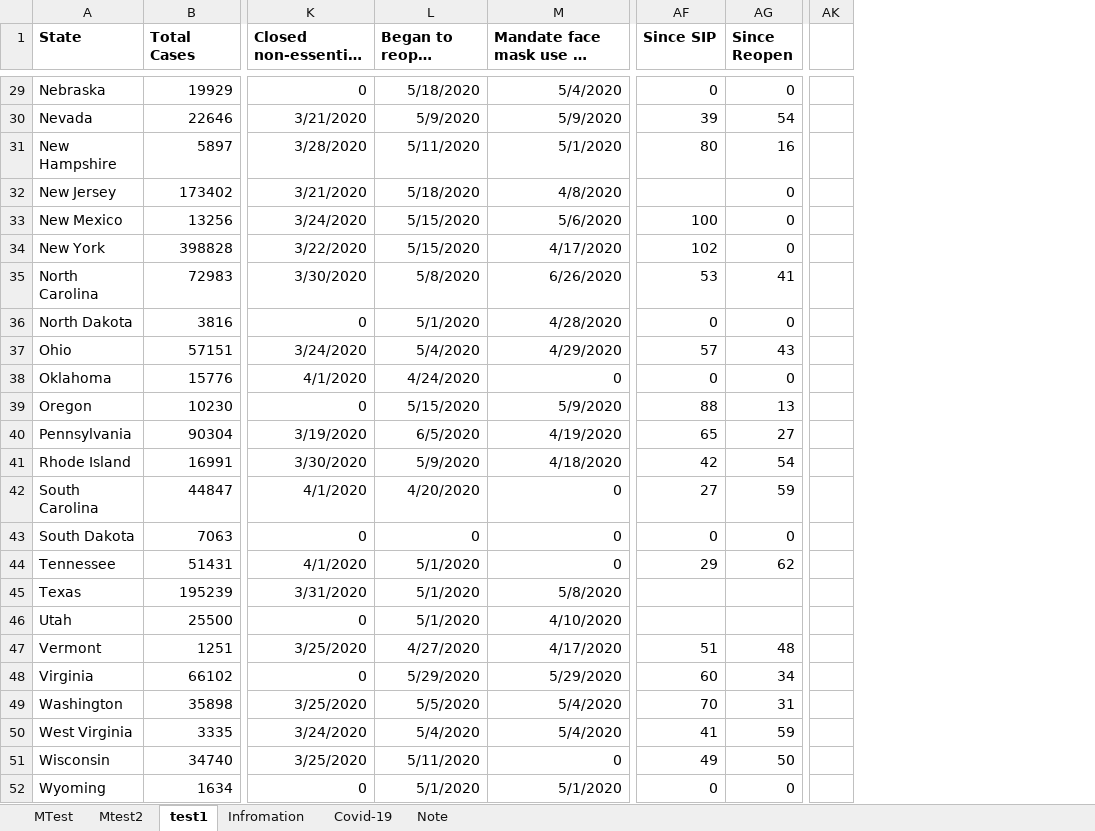
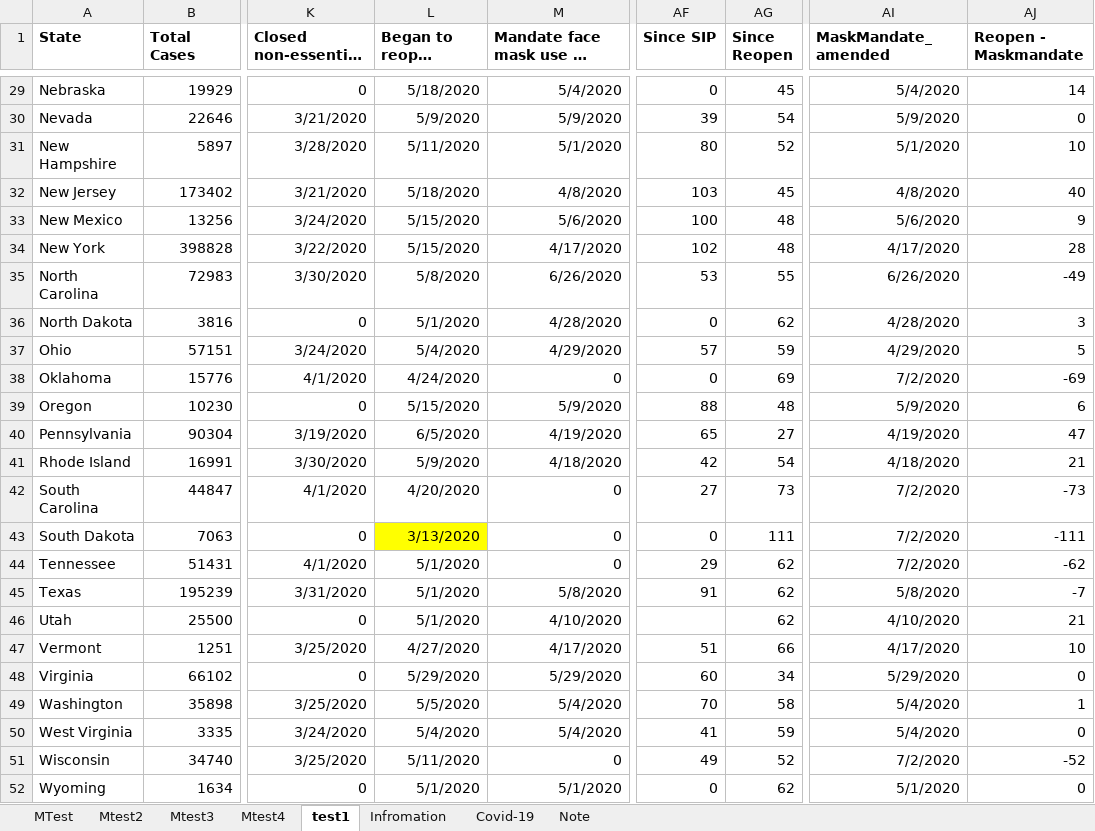
Before and after one commit to MadhuAtBerkeley/Lab-3, an Excel workbook: covid-19_dist0720_0716CSD.xlsx, sheet test1, drawn as a sheet; only a part is shown, gaps mark what is left out; long unchanged cells end in …; values as stored, in another font and other column widths than the file's, no borders; charts and pictures not drawn; removed rows and columns are numbered as before the commit, all else as after; the diff covers the shown part only; the diff names each change by its address in the sheet, - before the commit and + after, or states it on an @@ line.

Commit message:
Reopen minus MaskMandated

```diff
--- a/covid-19_dist0720_0716CSD.xlsx (sheet test1)
+++ b/covid-19_dist0720_0716CSD.xlsx (sheet test1)
+sheet tab: Mtest3
+sheet tab: Mtest4
+column AI (MaskMandate_amended), rows 29-52: 5/4/2020 | 5/9/2020 | 5/1/2020 | 4/8/2020 | 5/6/2020 | 4/17/2020 | 6/26/2020 | 4/28/2020 | 4/29/2020 | 7/2/2020 | 5/9/2020 | 4/19/2020 | 4/18/2020 | 7/2/2020 | 7/2/2020 | 7/2/2020 | 5/8/2020 | 4/10/2020 | 4/17/2020 | 5/29/2020 | 5/4/2020 | 5/4/2020 | 7/2/2020 | 5/1/2020
+column AJ (Reopen - Maskmandate), rows 29-52: 14 | 0 | 10 | 40 | 9 | 28 | -49 | 3 | 5 | -69 | 6 | 47 | 21 | -73 | -111 | -62 | -7 | 21 | 10 | 0 | 1 | 0 | -52 | 0
-column AK, empty
-AG29 (Since Reopen): 0
+AG29 (Since Reopen): 45
-AG31 (Since Reopen): 16
+AG31 (Since Reopen): 52
-AF32 (Since SIP): (empty)
+AF32 (Since SIP): 103
-AG32 (Since Reopen): 0
+AG32 (Since Reopen): 45
-AG33:AG34 (Since Reopen): 0
+AG33:AG34 (Since Reopen): 48
-AG35 (Since Reopen): 41
+AG35 (Since Reopen): 55
-AG36 (Since Reopen): 0
+AG36 (Since Reopen): 62
-AG37 (Since Reopen): 43
+AG37 (Since Reopen): 59
-AG38 (Since Reopen): 0
+AG38 (Since Reopen): 69
-AG39 (Since Reopen): 13
+AG39 (Since Reopen): 48
-AG42 (Since Reopen): 59
+AG42 (Since Reopen): 73
-L43: 0
+L43: 3/13/2020
-L43 fill: none
+L43 fill: #FFFF00
-AG43 (Since Reopen): 0
+AG43 (Since Reopen): 111
-AF45 (Since SIP): (empty)
+AF45 (Since SIP): 91
-AG45:AG46 (Since Reopen): (empty)
+AG45:AG46 (Since Reopen): 62
-AG47 (Since Reopen): 48
+AG47 (Since Reopen): 66
-AG49 (Since Reopen): 31
+AG49 (Since Reopen): 58
-AG51 (Since Reopen): 50
+AG51 (Since Reopen): 52
-AG52 (Since Reopen): 0
+AG52 (Since Reopen): 62
```
Also changed, not shown: 15 edited cells elsewhere in this sheet, sheet MTest, sheet Mtest2, formulas that keep their value, charts or pictures, 1 other file.
